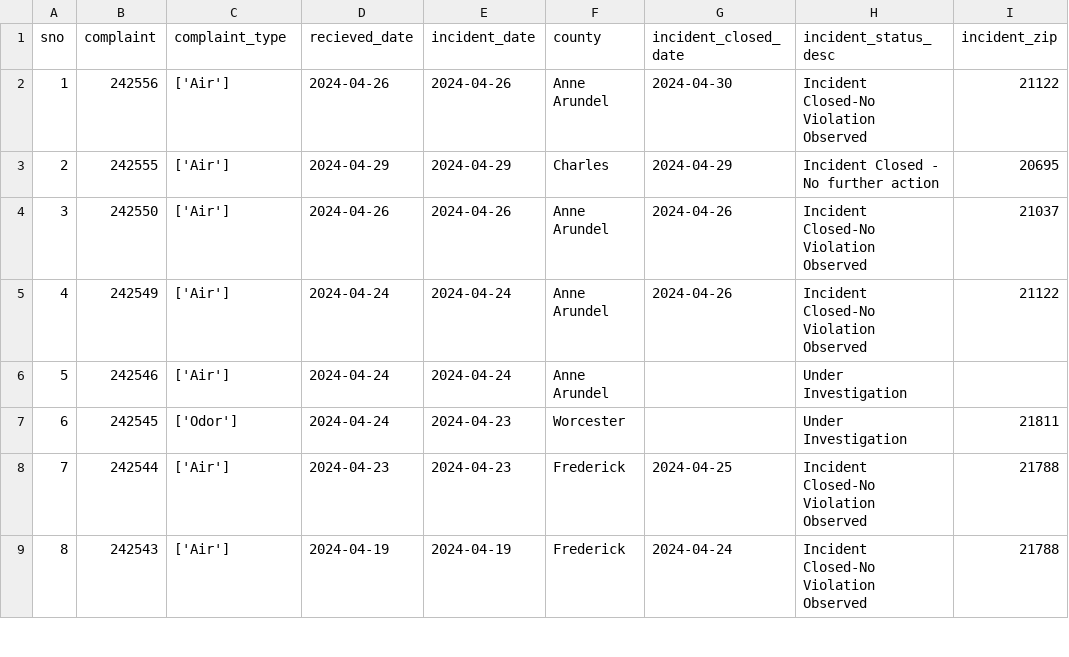
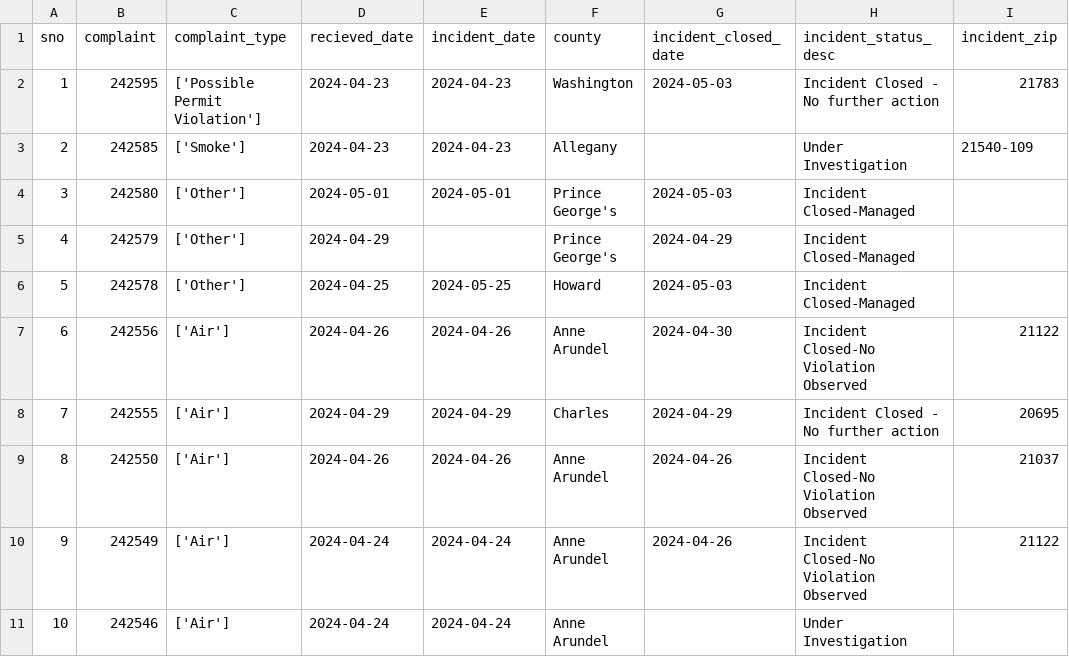
Before and after one commit to shmcminn/live-nicar-pipeline, a CSV file: exported_data/all_complaints.csv, drawn as a sheet; only a part is shown; the shorter side is filled out with more unchanged rows; addresses are those after the commit; the diff names each change by its address in the sheet, - before the commit and + after, or states it on an @@ line.

Commit message:
Automated commit from GitHub Actions

```diff
--- a/exported_data/all_complaints.csv
+++ b/exported_data/all_complaints.csv
+row 2: 1 | 242595 | ['Possible Permit Violation'] | 2024-04-23 | 2024-04-23 | Washington | 2024-05-03 | Incident Closed - No further action | 21783
+row 3: 2 | 242585 | ['Smoke'] | 2024-04-23 | 2024-04-23 | Allegany |  | Under Investigation | 21540-109
+row 4: 3 | 242580 | ['Other'] | 2024-05-01 | 2024-05-01 | Prince George's | 2024-05-03 | Incident Closed-Managed
+row 5: 4 | 242579 | ['Other'] | 2024-04-29 |  | Prince George's | 2024-04-29 | Incident Closed-Managed
+row 6: 5 | 242578 | ['Other'] | 2024-04-25 | 2024-05-25 | Howard | 2024-05-03 | Incident Closed-Managed
@@ column A (sno) renumbered from row 7 down @@
```
Also changed, not shown: exported_data/complaint_type_frequency.csv, exported_data/county_frequency.csv, 1 other file.
